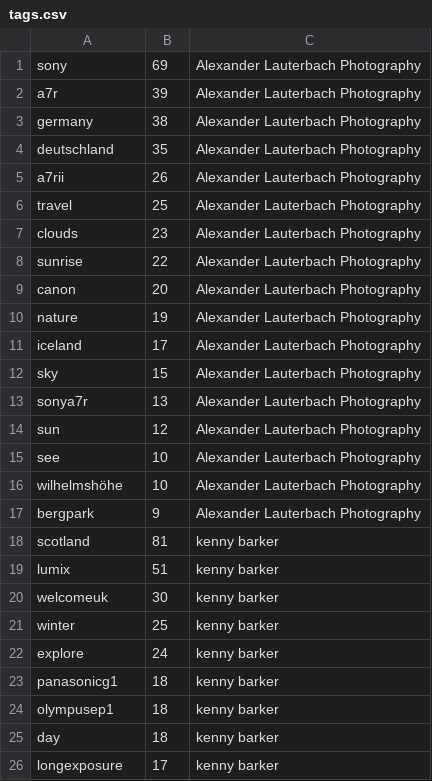
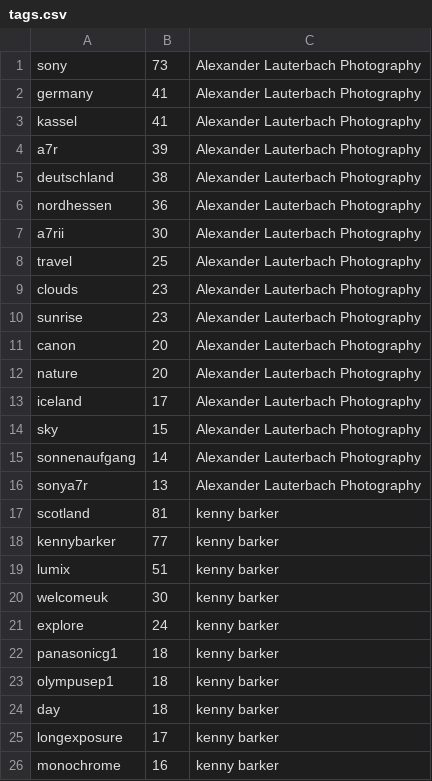
Before and after one commit to haojing9058/FlickrMatch, a CSV file: static/tags.csv, drawn as a sheet; only a part is shown; the shorter side is filled out with more unchanged rows; the diff covers the shown part only.

```diff
--- a/static/tags.csv
+++ b/static/tags.csv
@@ -1,22 +1,21 @@
-sony,69,Alexander Lauterbach Photography
+sony,73,Alexander Lauterbach Photography
+germany,41,Alexander Lauterbach Photography
+kassel,41,Alexander Lauterbach Photography
 a7r,39,Alexander Lauterbach Photography
-germany,38,Alexander Lauterbach Photography
-deutschland,35,Alexander Lauterbach Photography
-a7rii,26,Alexander Lauterbach Photography
+deutschland,38,Alexander Lauterbach Photography
+nordhessen,36,Alexander Lauterbach Photography
+a7rii,30,Alexander Lauterbach Photography
 travel,25,Alexander Lauterbach Photography
 clouds,23,Alexander Lauterbach Photography
-sunrise,22,Alexander Lauterbach Photography
+sunrise,23,Alexander Lauterbach Photography
 canon,20,Alexander Lauterbach Photography
-nature,19,Alexander Lauterbach Photography
+nature,20,Alexander Lauterbach Photography
 iceland,17,Alexander Lauterbach Photography
 sky,15,Alexander Lauterbach Photography
+sonnenaufgang,14,Alexander Lauterbach Photography
 sonya7r,13,Alexander Lauterbach Photography
-sun,12,Alexander Lauterbach Photography
-see,10,Alexander Lauterbach Photography
-wilhelmshöhe,10,Alexander Lauterbach Photography
-bergpark,9,Alexander Lauterbach Photography
 scotland,81,kenny barker
+kennybarker,77,kenny barker
 lumix,51,kenny barker
 welcomeuk,30,kenny barker
-winter,25,kenny barker
 explore,24,kenny barker
```
Also changed, not shown: 1 added row, 1 removed row, 3 moved rows and 2 edited cells elsewhere in this file, static/description.csv, static/geo.csv, 9 other files.
